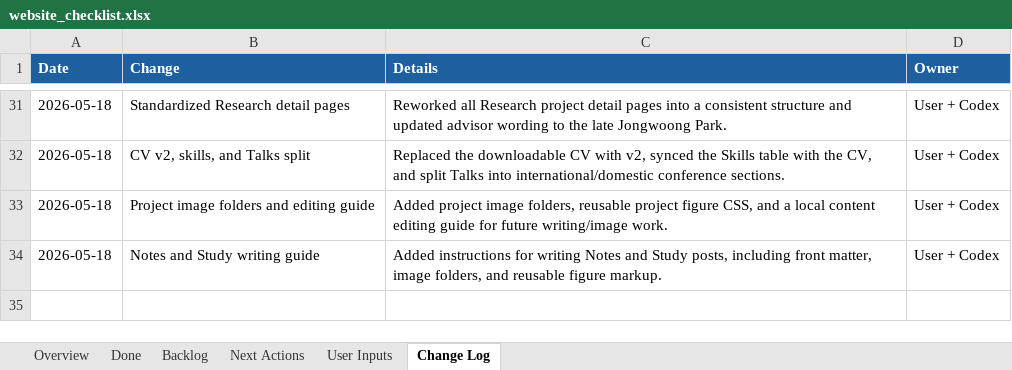
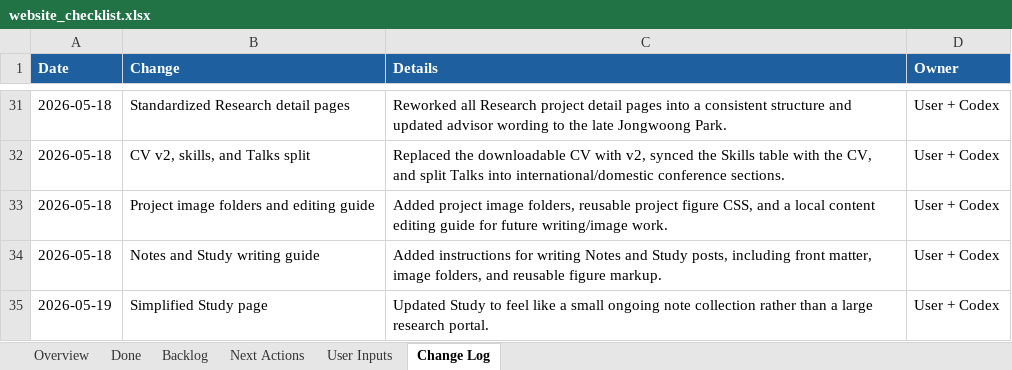
Before and after one commit to pjy5451/pjy5451.github.io, an Excel workbook: website_checklist.xlsx, sheet Change Log, drawn as a sheet; only a part is shown, gaps mark what is left out; values as stored, in another font and other column widths than the file's, no borders; the diff names each change by its address in the sheet, - before the commit and + after, or states it on an @@ line.

Commit message:
Simplify study page

```diff
--- a/website_checklist.xlsx (sheet Change Log)
+++ b/website_checklist.xlsx (sheet Change Log)
+row 35: 2026-05-19 | Simplified Study page | Updated Study to feel like a small ongoing note collection rather than a large research portal. | User + Codex
```
Also changed, not shown: sheet Done, 1 other file.
